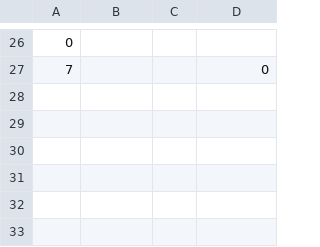
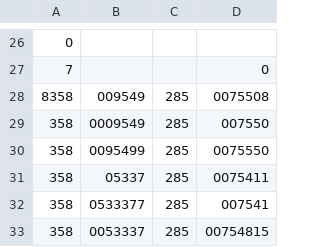
Before and after one commit to Mani-mk-mk/Wireless_Extraction, a CSV file: output/realtime-predictions_0.csv, drawn as a sheet; only a part is shown, gaps mark what is left out.

```diff
--- a/output/realtime-predictions_0.csv
+++ b/output/realtime-predictions_0.csv
@@ -27 +27,7 @@
 7,,,0
+8358,009549,285,0075508
+358,0009549,285,007550
+358,0095499,285,0075550
+358,05337,285,0075411
+358,0533377,285,007541
+358,0053337,285,00754815
```
Also changed, not shown: 12 other files.
